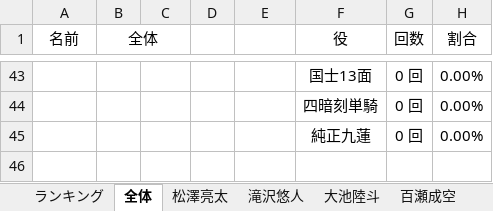
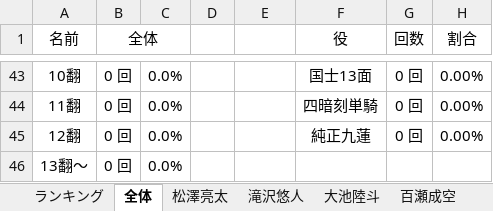
Before and after one commit to daicho/mahjong-club, an Excel workbook: 成績管理システム/成績.xlsm, sheet 全体, drawn as a sheet; only a part is shown, gaps mark what is left out; values as stored, in another font and other column widths than the file's, no borders; charts and pictures not drawn; rows hold the shown columns only; the diff covers the shown part only; the diff names each change by its address in the sheet, - before the commit and + after, or states it on an @@ line.

```diff
--- a/成績管理システム/成績.xlsm (sheet 全体)
+++ b/成績管理システム/成績.xlsm (sheet 全体)
-A43 (名前): (empty)
+A43 (名前): 10翻
-B43:B45 (全体): (empty)
+B43:B45 (全体): 0 回
-C43:C45: (empty)
+C43:C45: 0.0%
-A44 (名前): (empty)
+A44 (名前): 11翻
-A45 (名前): (empty)
+A45 (名前): 12翻
+row 46: 13翻～ | 0 回 | 0.0%
```
Also changed, not shown: 8 added rows, 8 removed rows, 112 edited cells and cell formats elsewhere in this sheet, sheet 滝沢悠人, sheet 保谷一貴, sheet 佐藤成浩, sheet 高野源太, sheet 百瀬成空, sheet 大池陸斗, 2 more sheets, formulas that keep their value, charts or pictures, 成績管理システム/点数.xlsm, 3 other files.
